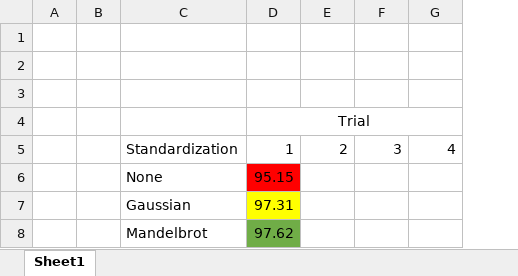
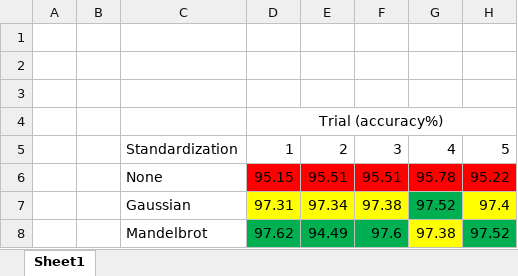
Before and after one commit to shepai/Machine-Learning, an Excel workbook: Mandlebrot/Reference.xlsx, sheet Sheet1, drawn as a sheet; values as stored, in another font and other column widths than the file's, no borders; removed rows and columns are numbered as before the commit, all else as after; the diff names each change by its address in the sheet, - before the commit and + after, or states it on an @@ line.

Commit message:
cross reference research

```diff
--- a/Mandlebrot/Reference.xlsx (sheet Sheet1)
+++ b/Mandlebrot/Reference.xlsx (sheet Sheet1)
+column H, row 5: 5
-D4: Trial
+D4: Trial (accuracy%)
-row 6:  |  | None | 95.15
-row 7:  |  | Gaussian | 97.31
-row 8:  |  | Mandelbrot | 97.62
+row 6:  |  | None | 95.15 | 95.51 | 95.51 | 95.78 | 95.22
+row 7:  |  | Gaussian | 97.31 | 97.34 | 97.38 | 97.52 | 97.4
+row 8:  |  | Mandelbrot | 97.62 | 94.49 | 97.6 | 97.38 | 97.52
```
Also changed, not shown: 8 other files.
